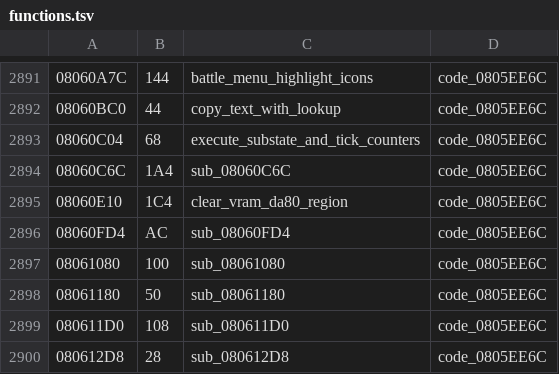
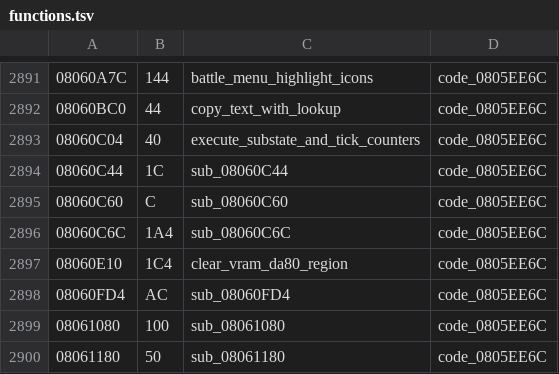
Before and after one commit to rommerhacks/medabots-rokusho, a TSV file: config/functions.tsv, drawn as a sheet; only a part is shown, gaps mark what is left out; the shorter side is filled out with more unchanged rows.

```diff
--- a/config/functions.tsv
+++ b/config/functions.tsv
@@ -2892,3 +2892,5 @@
 08060BC0	44	copy_text_with_lookup	code_0805EE6C
-08060C04	68	execute_substate_and_tick_counters	code_0805EE6C
+08060C04	40	execute_substate_and_tick_counters	code_0805EE6C
+08060C44	1C	sub_08060C44	code_0805EE6C
+08060C60	C	sub_08060C60	code_0805EE6C
 08060C6C	1A4	sub_08060C6C	code_0805EE6C
```
Also changed, not shown: 11 other files.
